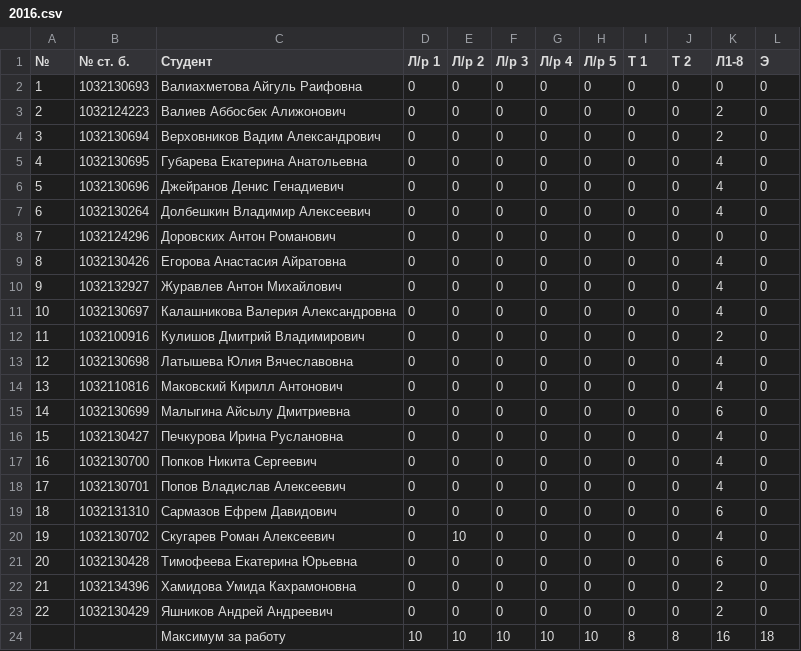
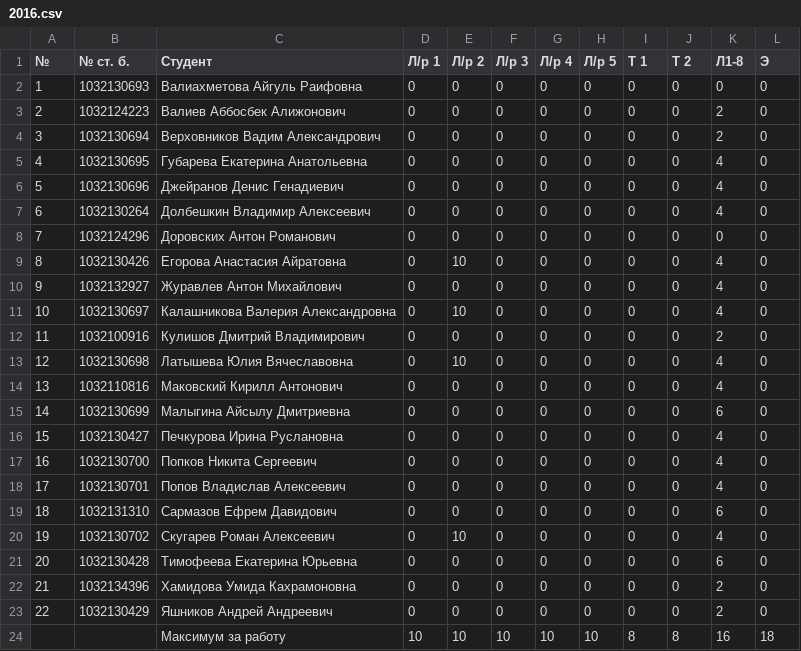
Before and after one commit to 1x0r/pspis, a CSV file: marks/2016.csv, drawn as a sheet.

Commit message:
Update 2016.csv

```diff
--- a/marks/2016.csv
+++ b/marks/2016.csv
@@ -8,7 +8,7 @@
 7, 1032124296, Доровских Антон Романович,           0    , 0    , 0    , 0    , 0    , 0  , 0  , 0   , 0
-8, 1032130426, Егорова Анастасия Айратовна,         0    , 0    , 0    , 0    , 0    , 0  , 0  , 4   , 0
+8, 1032130426, Егорова Анастасия Айратовна,         0    , 10   , 0    , 0    , 0    , 0  , 0  , 4   , 0
 9, 1032132927, Журавлев Антон Михайлович,           0    , 0    , 0    , 0    , 0    , 0  , 0  , 4   , 0
-10, 1032130697, Калашникова Валерия Александровна,  0    , 0    , 0    , 0    , 0    , 0  , 0  , 4   , 0
+10, 1032130697, Калашникова Валерия Александровна,  0    , 10   , 0    , 0    , 0    , 0  , 0  , 4   , 0
 11, 1032100916, Кулишов Дмитрий Владимирович,       0    , 0    , 0    , 0    , 0    , 0  , 0  , 2   , 0
-12, 1032130698, Латышева Юлия Вячеславовна,         0    , 0    , 0    , 0    , 0    , 0  , 0  , 4   , 0
+12, 1032130698, Латышева Юлия Вячеславовна,         0    , 10   , 0    , 0    , 0    , 0  , 0  , 4   , 0
 13, 1032110816, Маковский Кирилл Антонович,         0    , 0    , 0    , 0    , 0    , 0  , 0  , 4   , 0
```
